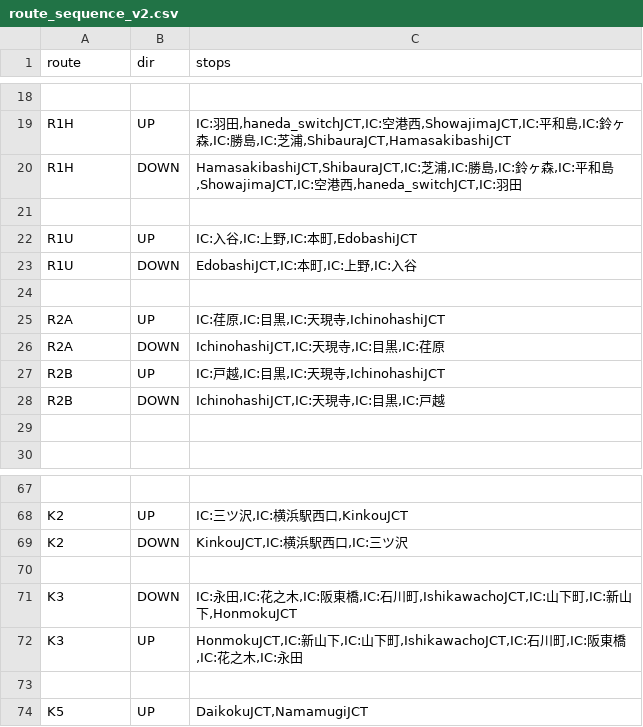
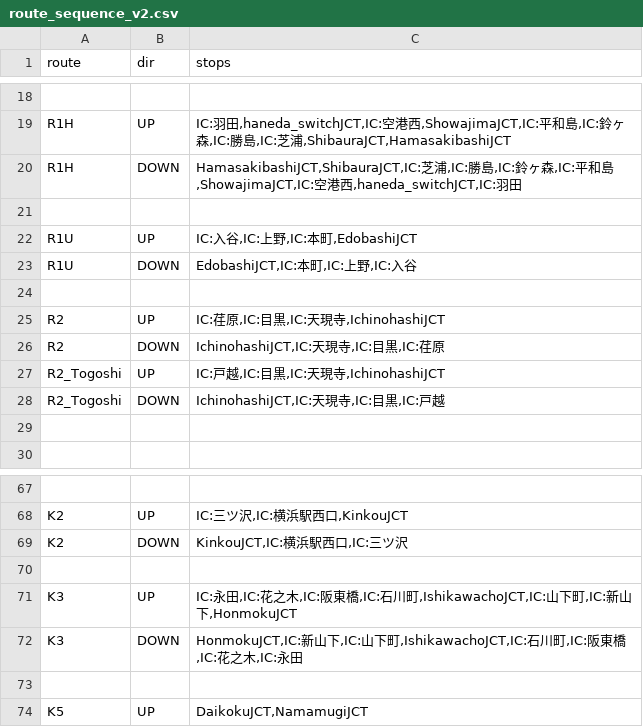
Before and after one commit to naoto96t/shutoko-app, a CSV file: public/route_sequence_v2.csv, drawn as a sheet; only a part is shown, gaps mark what is left out.

```diff
--- a/public/route_sequence_v2.csv
+++ b/public/route_sequence_v2.csv
@@ -24,6 +24,6 @@ R1U,DOWN,"EdobashiJCT,IC:本町,IC:上野,IC:入谷"
 
-R2A,UP,"IC:荏原,IC:目黒,IC:天現寺,IchinohashiJCT"
-R2A,DOWN,"IchinohashiJCT,IC:天現寺,IC:目黒,IC:荏原"
-R2B,UP,"IC:戸越,IC:目黒,IC:天現寺,IchinohashiJCT"
-R2B,DOWN,"IchinohashiJCT,IC:天現寺,IC:目黒,IC:戸越"
+R2,UP,"IC:荏原,IC:目黒,IC:天現寺,IchinohashiJCT"
+R2,DOWN,"IchinohashiJCT,IC:天現寺,IC:目黒,IC:荏原"
+R2_Togoshi,UP,"IC:戸越,IC:目黒,IC:天現寺,IchinohashiJCT"
+R2_Togoshi,DOWN,"IchinohashiJCT,IC:天現寺,IC:目黒,IC:戸越"
 
@@ -70,4 +70,4 @@ K2,DOWN,"KinkouJCT,IC:横浜駅西口,IC:三ツ沢"
 
-K3,DOWN,"IC:永田,IC:花之木,IC:阪東橋,IC:石川町,IshikawachoJCT,IC:山下町,IC:新山下,HonmokuJCT"
-K3,UP,"HonmokuJCT,IC:新山下,IC:山下町,IshikawachoJCT,IC:石川町,IC:阪東橋,IC:花之木,IC:永田"
+K3,UP,"IC:永田,IC:花之木,IC:阪東橋,IC:石川町,IshikawachoJCT,IC:山下町,IC:新山下,HonmokuJCT"
+K3,DOWN,"HonmokuJCT,IC:新山下,IC:山下町,IshikawachoJCT,IC:石川町,IC:阪東橋,IC:花之木,IC:永田"
 
```
Also changed, not shown: public/connections_port.csv, 5 other files.
